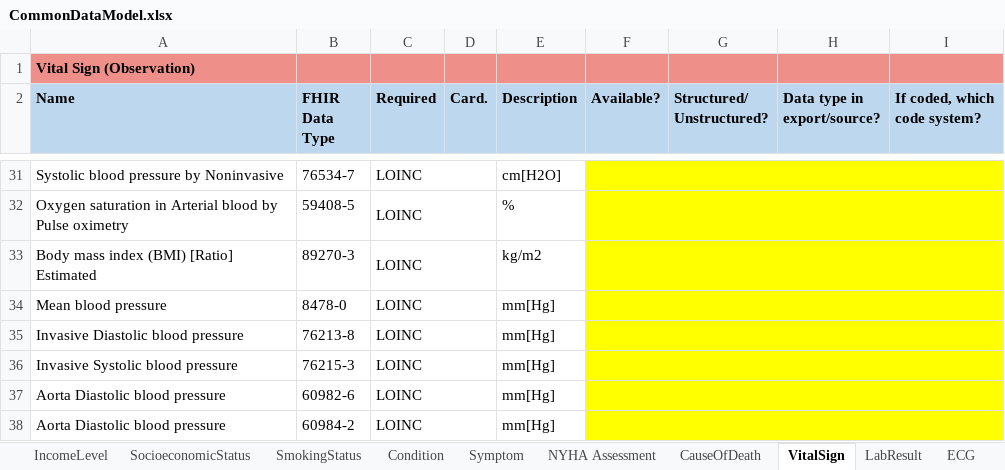
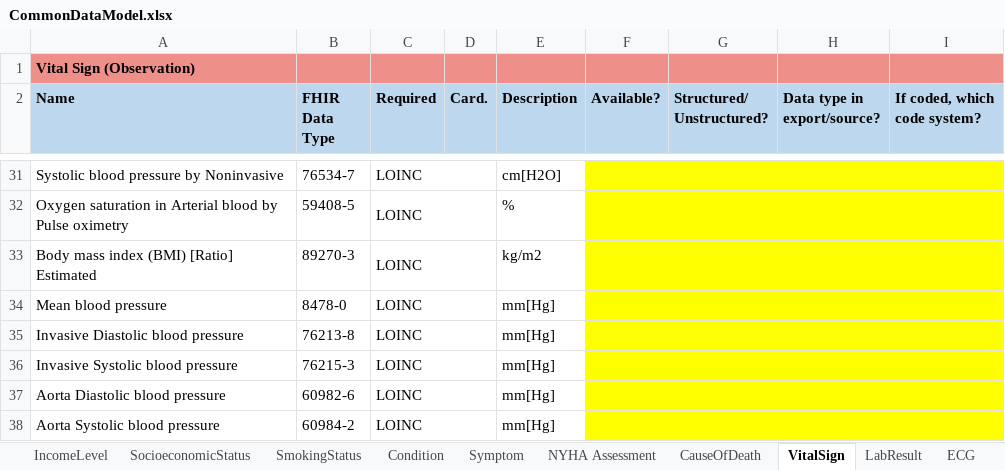
Before and after one commit to DataTools4Heart/common-data-model, an Excel workbook: CommonDataModel.xlsx, sheet VitalSign, drawn as a sheet; only a part is shown, gaps mark what is left out; values as stored, in another font and other column widths than the file's, no borders; the diff names each change by its address in the sheet, - before the commit and + after, or states it on an @@ line.

Commit message:
✏️ Fix the name of Aorta Systolic blood pressure in the valueset definition.

```diff
--- a/CommonDataModel.xlsx (sheet VitalSign)
+++ b/CommonDataModel.xlsx (sheet VitalSign)
-A38 (Name): Aorta Diastolic blood pressure
+A38 (Name): Aorta Systolic blood pressure
```
Also changed, not shown: 1 other file.
